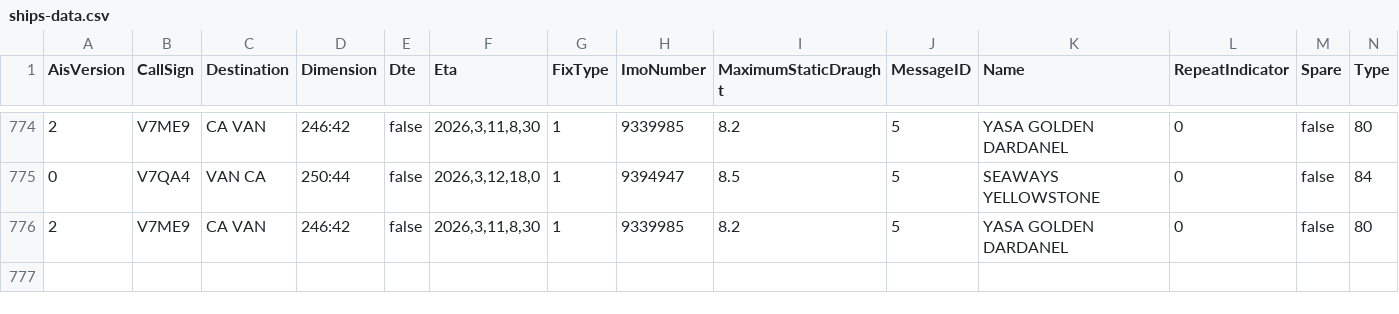
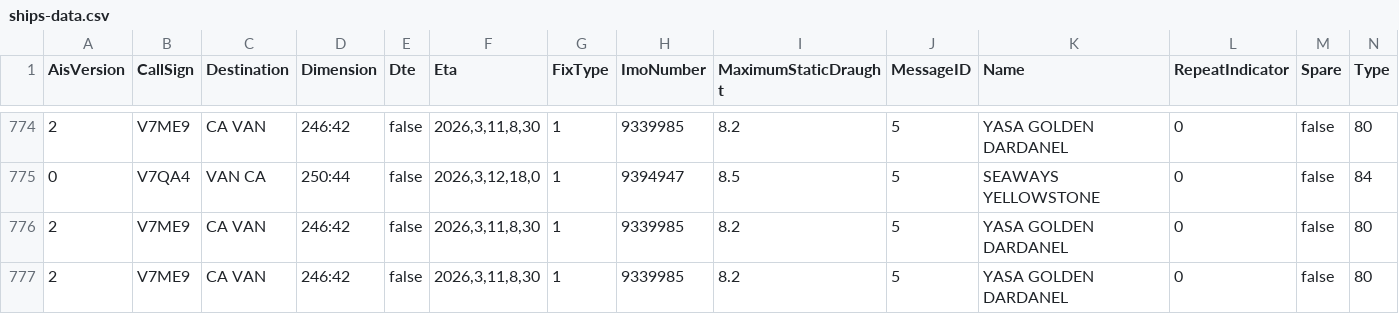
Before and after one commit to vs-postmedia/tanker-tracker, a CSV file: data/ships-data.csv, drawn as a sheet; only a part is shown, gaps mark what is left out; rows hold the shown columns only; the diff names each change by its address in the sheet, - before the commit and + after, or states it on an @@ line.

```diff
--- a/data/ships-data.csv
+++ b/data/ships-data.csv
+row 777: 2 | V7ME9 | CA VAN | 246:42 | false | 2026,3,11,8,30 | 1 | 9339985 | 8.2 | 5 | YASA GOLDEN DARDANEL | 0 | false | 80
```
Also changed, not shown: data/output/ships-cumulative.csv, data/output/ships-daily.csv, 4 other files.
